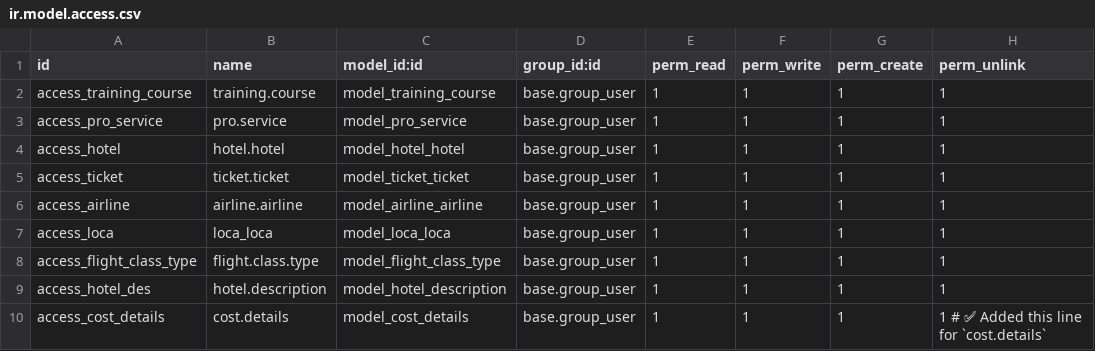
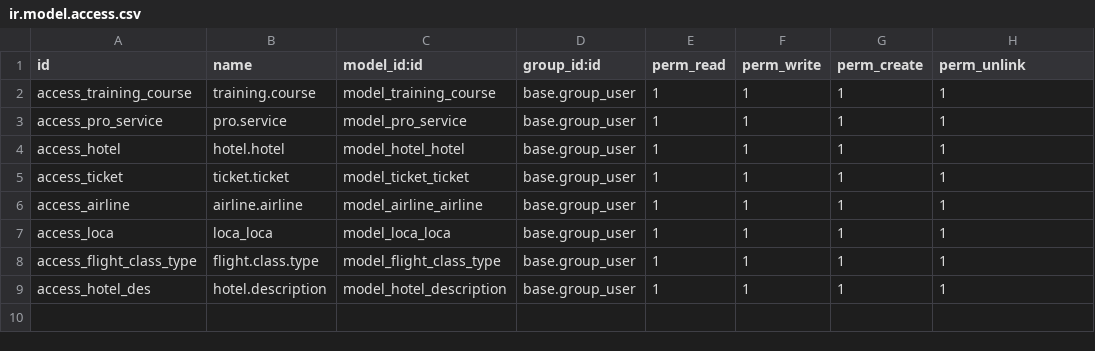
Before and after one commit to softguidetech/nil-meddle, a CSV file: invoice_training_details/security/ir.model.access.csv, drawn as a sheet.

Commit message:
Update ir.model.access.csv

```diff
--- a/invoice_training_details/security/ir.model.access.csv
+++ b/invoice_training_details/security/ir.model.access.csv
@@ -9,2 +9 @@ access_flight_class_type,flight.class.type,model_flight_class_type,base.group_us
 access_hotel_des,hotel.description,model_hotel_description,base.group_user,1,1,1,1
-access_cost_details,cost.details,model_cost_details,base.group_user,1,1,1,1  # ✅ Added this line for `cost.details`
```
